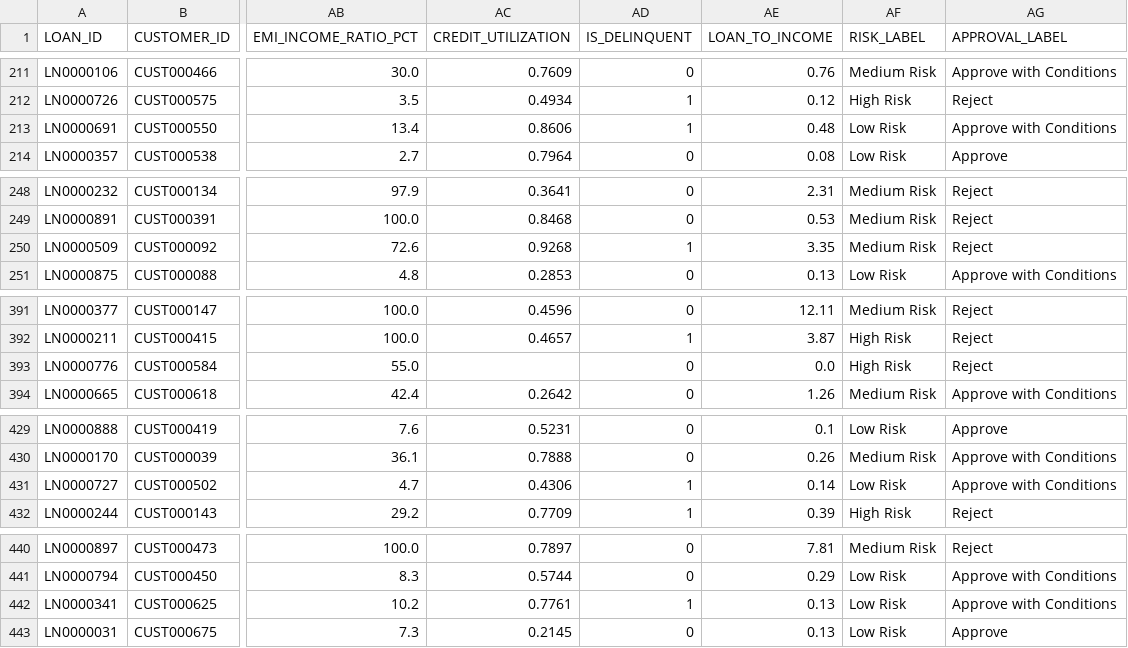
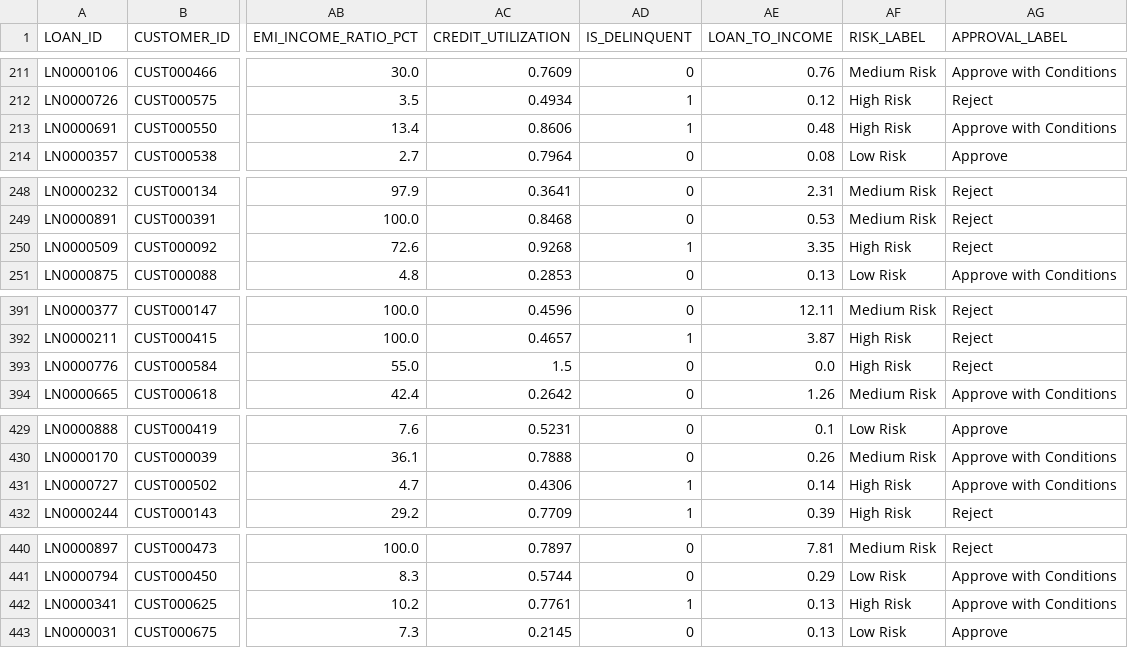
Before and after one commit to anmolvarshney77/SLM-Lending-and-Credit, a CSV file: data/processed/lending_cleaned.csv, drawn as a sheet; only a part is shown, gaps mark what is left out; the diff covers the shown part only; the diff names each change by its address in the sheet, - before the commit and + after, or states it on an @@ line.

```diff
--- a/data/processed/lending_cleaned.csv
+++ b/data/processed/lending_cleaned.csv
-AF213 (RISK_LABEL): Low Risk
+AF213 (RISK_LABEL): High Risk
-AF250 (RISK_LABEL): Medium Risk
+AF250 (RISK_LABEL): High Risk
-AC393 (CREDIT_UTILIZATION): (empty)
+AC393 (CREDIT_UTILIZATION): 1.5
-AF431 (RISK_LABEL): Low Risk
+AF431 (RISK_LABEL): High Risk
-AF442 (RISK_LABEL): Low Risk
+AF442 (RISK_LABEL): High Risk
```
Also changed, not shown: 17 edited cells elsewhere in this file, 4 other files.
